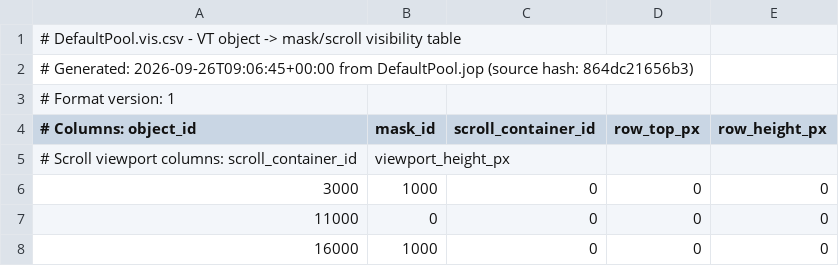
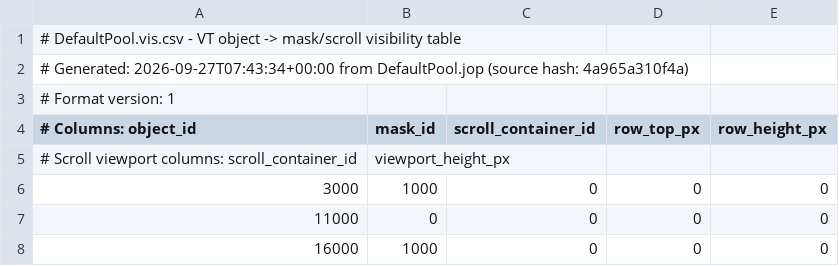
Before and after one commit to Meisterschulen-am-Ostbahnhof-Munchen/4diac_training1, a CSV file: Ventilsteuerung/ISO-DesignerProjects/Workspace_Hysterese_Horizontal/DefaultPool/Output/DefaultPool.vis.csv, drawn as a sheet; only a part is shown.

```diff
--- a/Ventilsteuerung/ISO-DesignerProjects/Workspace_Hysterese_Horizontal/DefaultPool/Output/DefaultPool.vis.csv
+++ b/Ventilsteuerung/ISO-DesignerProjects/Workspace_Hysterese_Horizontal/DefaultPool/Output/DefaultPool.vis.csv
@@ -1,3 +1,3 @@
 # DefaultPool.vis.csv - VT object -> mask/scroll visibility table
-# Generated: 2026-09-26T09:06:45+00:00 from DefaultPool.jop (source hash: 864dc21656b3)
+# Generated: 2026-09-27T07:43:34+00:00 from DefaultPool.jop (source hash: 4a965a310f4a)
 # Format version: 1
```
Also changed, not shown: Ventilsteuerung/ISO-DesignerProjects/Workspace_Hysterese_Vertikal/DefaultPool/Output/DefaultPool.vis.csv, 8 other files.
